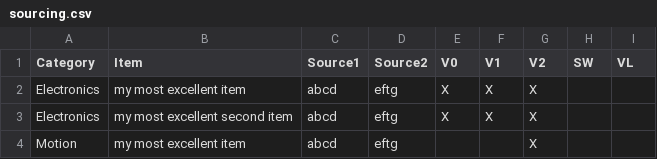
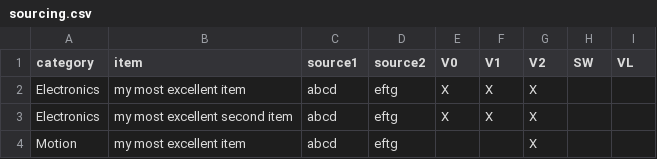
Before and after one commit to shiftingtech/Test, a CSV file: _data/sourcing.csv, drawn as a sheet; the diff names each change by its address in the sheet, - before the commit and + after, or states it on an @@ line.

Commit message:
Update sourcing.csv

```diff
--- a/_data/sourcing.csv
+++ b/_data/sourcing.csv
-A1: Category
+A1: category
-B1: Item
+B1: item
-C1: Source1
+C1: source1
-D1: Source2
+D1: source2
```
